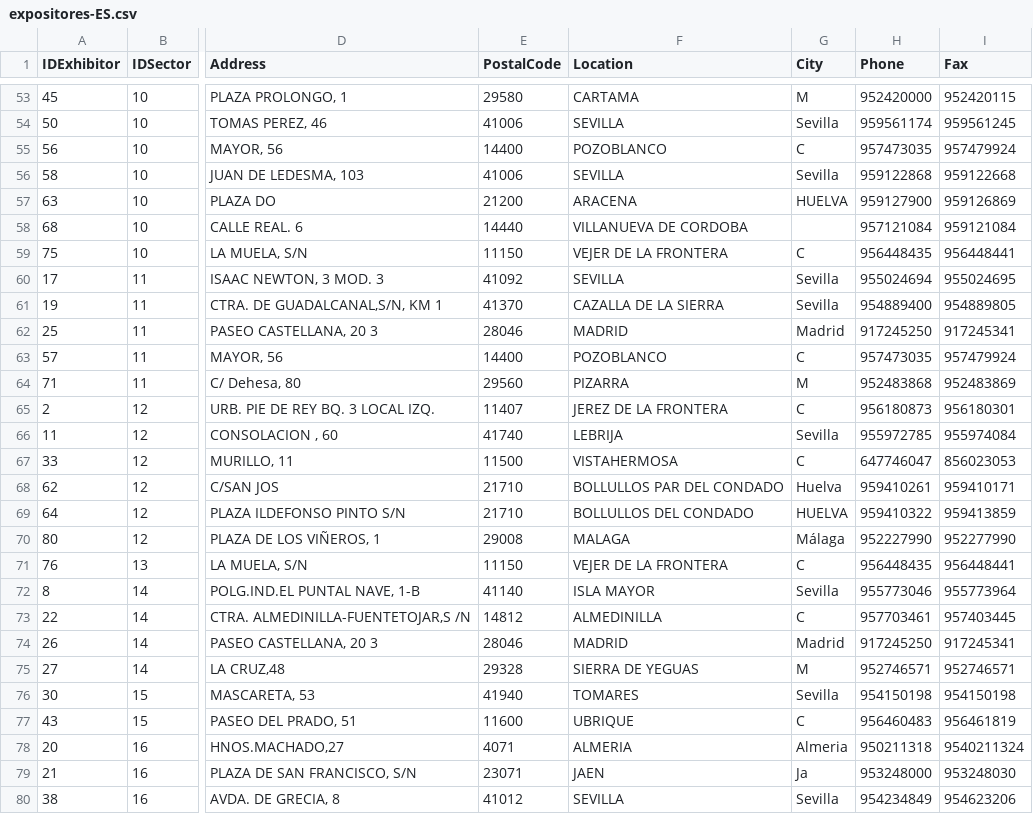
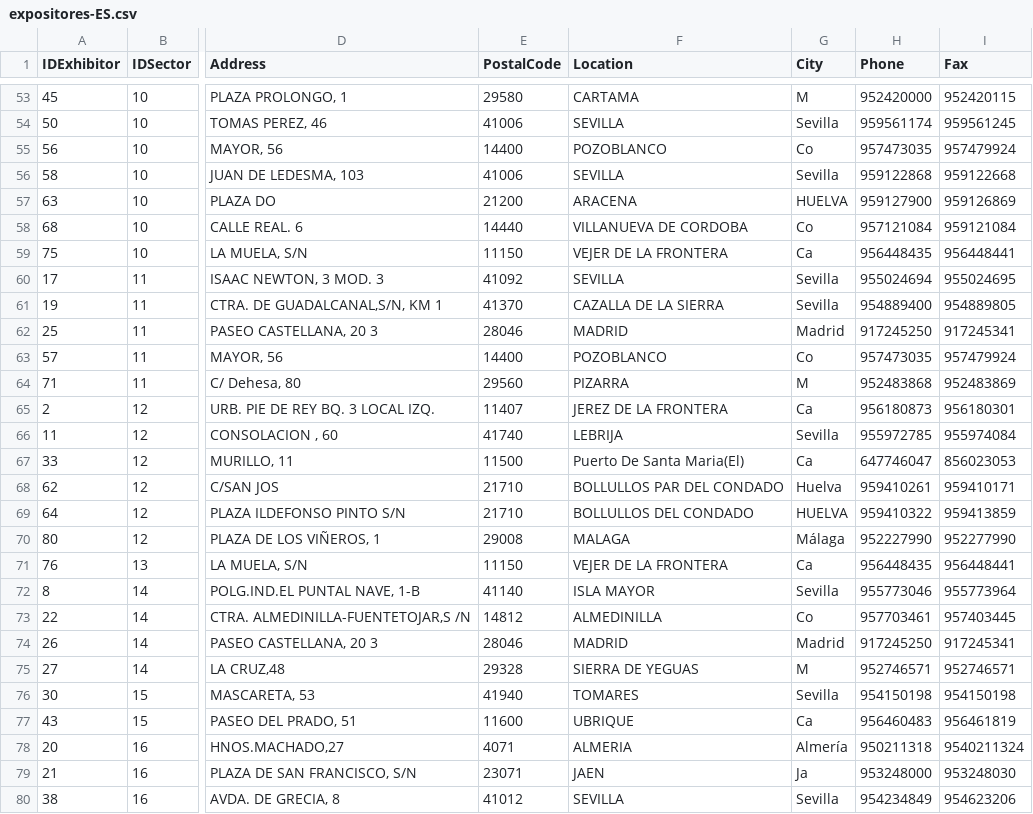
Before and after one commit to danigb/biocordoba, a CSV file: resources/expositores-ES.csv, drawn as a sheet; only a part is shown, gaps mark what is left out; the diff covers the shown part only; the diff names each change by its address in the sheet, - before the commit and + after, or states it on an @@ line.

```diff
--- a/resources/expositores-ES.csv
+++ b/resources/expositores-ES.csv
-G55 (City): C
+G55 (City): Co
-G58 (City): (empty)
+G58 (City): Co
-G59 (City): C
+G59 (City): Ca
-G63 (City): C
+G63 (City): Co
-G65 (City): C
+G65 (City): Ca
-F67 (Location): VISTAHERMOSA
+F67 (Location): Puerto De Santa Maria(El)
-G67 (City): C
+G67 (City): Ca
-G71 (City): C
+G71 (City): Ca
-G73 (City): C
+G73 (City): Co
-G77 (City): C
+G77 (City): Ca
-G78 (City): Almeria
+G78 (City): Almería
```
Also changed, not shown: 23 edited cells elsewhere in this file, lib/db/towns.csv, 2 other files.
